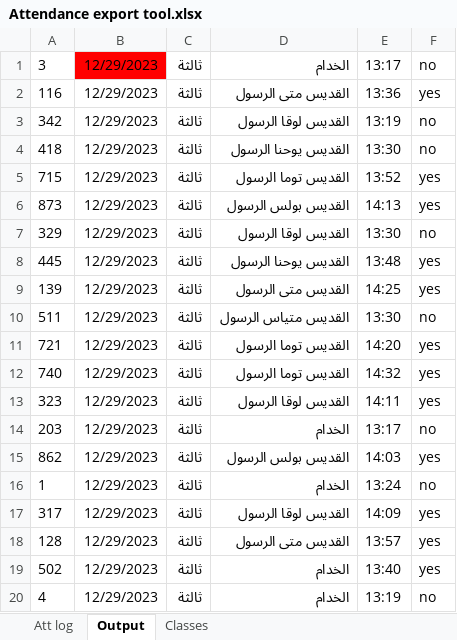
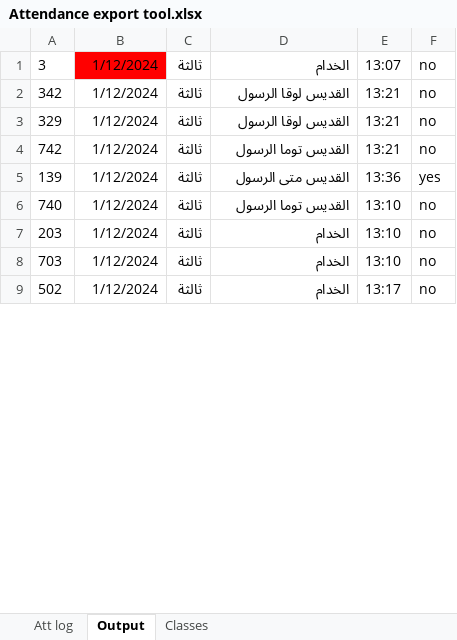
Before and after one commit to KyrillosMorgan/preparatory, an Excel workbook: Tools/Attendance export tool.xlsx, sheet Output, drawn as a sheet; only a part is shown; values as stored, in another font and other column widths than the file's, no borders; removed rows and columns are numbered as before the commit, all else as after; the diff covers the shown part only; the diff names each change by its address in the sheet, - before the commit and + after, or states it on an @@ line.

```diff
--- a/Tools/Attendance export tool.xlsx (sheet Output)
+++ b/Tools/Attendance export tool.xlsx (sheet Output)
-B1: 12/29/2023
+B1: 1/12/2024
-E1: 13:17
+E1: 13:07
-row 2: 116 | 12/29/2023 | ثالثة | القديس متى الرسول | 13:36 | yes
-B2: 12/29/2023
+B2: 1/12/2024
-E2: 13:19
+E2: 13:21
-row 4: 418 | 12/29/2023 | ثالثة | القديس يوحنا الرسول | 13:30 | no
-row 5: 715 | 12/29/2023 | ثالثة | القديس توما الرسول | 13:52 | yes
-row 6: 873 | 12/29/2023 | ثالثة | القديس بولس الرسول | 14:13 | yes
-B3: 12/29/2023
+B3: 1/12/2024
-E3: 13:30
+E3: 13:21
-row 8: 445 | 12/29/2023 | ثالثة | القديس يوحنا الرسول | 13:48 | yes
+row 4: 742 | 1/12/2024 | ثالثة | القديس توما الرسول | 13:21 | no
-B5: 12/29/2023
+B5: 1/12/2024
-E5: 14:25
+E5: 13:36
-row 10: 511 | 12/29/2023 | ثالثة | القديس متياس الرسول | 13:30 | no
-row 11: 721 | 12/29/2023 | ثالثة | القديس توما الرسول | 14:20 | yes
-B6: 12/29/2023
+B6: 1/12/2024
-E6: 14:32
+E6: 13:10
-F6: yes
+F6: no
-row 13: 323 | 12/29/2023 | ثالثة | القديس لوقا الرسول | 14:11 | yes
-B7: 12/29/2023
+B7: 1/12/2024
-E7: 13:17
+E7: 13:10
-row 15: 862 | 12/29/2023 | ثالثة | القديس بولس الرسول | 14:03 | yes
-A8: 1
+A8: 703
-B8: 12/29/2023
+B8: 1/12/2024
-E8: 13:24
+E8: 13:10
-row 17: 317 | 12/29/2023 | ثالثة | القديس لوقا الرسول | 14:09 | yes
-row 18: 128 | 12/29/2023 | ثالثة | القديس متى الرسول | 13:57 | yes
-B9: 12/29/2023
+B9: 1/12/2024
-E9: 13:40
+E9: 13:17
-F9: yes
+F9: no
-row 20: 4 | 12/29/2023 | ثالثة | الخدام | 13:19 | no
```
Also changed, not shown: 3 added rows, 33 removed rows and 59 edited cells elsewhere in this sheet, sheet Att log, formulas that keep their value, Tools/Friday.xlsm, 15 other files.
